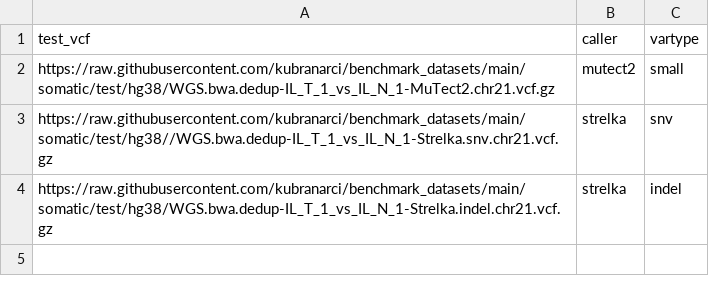
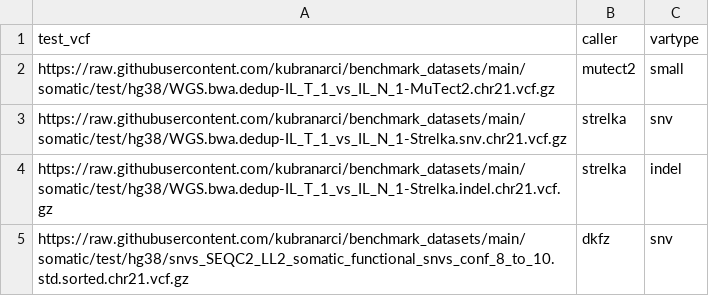
Before and after one commit to nf-core/variantbenchmarking, a CSV file: assets/samplesheet_SEQC2.csv, drawn as a sheet.

Commit message:
dkfz snv file added

```diff
--- a/assets/samplesheet_SEQC2.csv
+++ b/assets/samplesheet_SEQC2.csv
@@ -2,3 +2,4 @@ test_vcf,caller,vartype
 https://raw.githubusercontent.com/kubranarci/benchmark_datasets/main/somatic/test/hg38/WGS.bwa.dedup-IL_T_1_vs_IL_N_1-MuTect2.chr21.vcf.gz,mutect2,small
-https://raw.githubusercontent.com/kubranarci/benchmark_datasets/main/somatic/test/hg38//WGS.bwa.dedup-IL_T_1_vs_IL_N_1-Strelka.snv.chr21.vcf.gz,strelka,snv
+https://raw.githubusercontent.com/kubranarci/benchmark_datasets/main/somatic/test/hg38/WGS.bwa.dedup-IL_T_1_vs_IL_N_1-Strelka.snv.chr21.vcf.gz,strelka,snv
 https://raw.githubusercontent.com/kubranarci/benchmark_datasets/main/somatic/test/hg38/WGS.bwa.dedup-IL_T_1_vs_IL_N_1-Strelka.indel.chr21.vcf.gz,strelka,indel
+https://raw.githubusercontent.com/kubranarci/benchmark_datasets/main/somatic/test/hg38/snvs_SEQC2_LL2_somatic_functional_snvs_conf_8_to_10.std.sorted.chr21.vcf.gz,dkfz,snv
```
Also changed, not shown: 4 other files.
